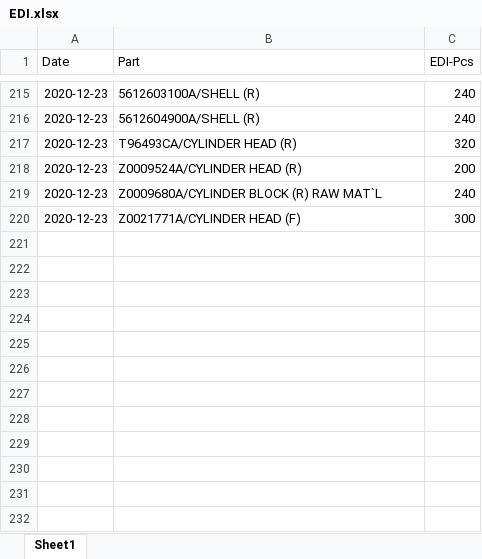
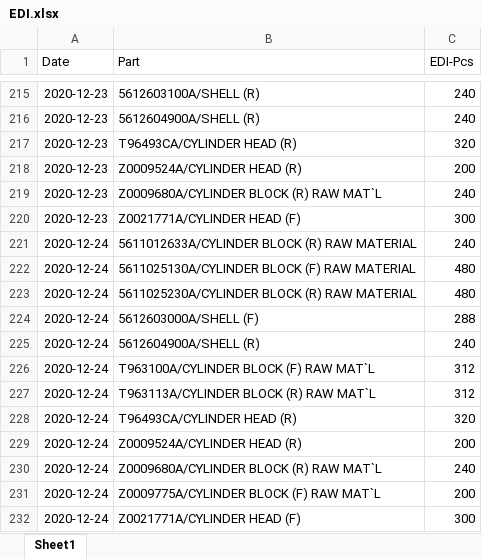
Before and after one commit to UtaiC/SIM-Delivery, an Excel workbook: EDI.xlsx, sheet Sheet1, drawn as a sheet; only a part is shown, gaps mark what is left out; values as stored, in another font and other column widths than the file's, no borders; the diff names each change by its address in the sheet, - before the commit and + after, or states it on an @@ line.

```diff
--- a/EDI.xlsx (sheet Sheet1)
+++ b/EDI.xlsx (sheet Sheet1)
+row 221: 2020-12-24 | 5611012633A/CYLINDER BLOCK (R) RAW MATERIAL | 240
+row 222: 2020-12-24 | 5611025130A/CYLINDER BLOCK (F) RAW MATERIAL | 480
+row 223: 2020-12-24 | 5611025230A/CYLINDER BLOCK (R) RAW MATERIAL | 480
+row 224: 2020-12-24 | 5612603000A/SHELL (F) | 288
+row 225: 2020-12-24 | 5612604900A/SHELL (R) | 240
+row 226: 2020-12-24 | T963100A/CYLINDER BLOCK (F) RAW MAT`L | 312
+row 227: 2020-12-24 | T963113A/CYLINDER BLOCK (R) RAW MAT`L | 312
+row 228: 2020-12-24 | T96493CA/CYLINDER HEAD (R) | 320
+row 229: 2020-12-24 | Z0009524A/CYLINDER HEAD (R) | 200
+row 230: 2020-12-24 | Z0009680A/CYLINDER BLOCK (R) RAW MAT`L | 240
+row 231: 2020-12-24 | Z0009775A/CYLINDER BLOCK (F) RAW MAT`L | 200
+row 232: 2020-12-24 | Z0021771A/CYLINDER HEAD (F) | 300
```
Also changed, not shown: Deli.xlsx.
